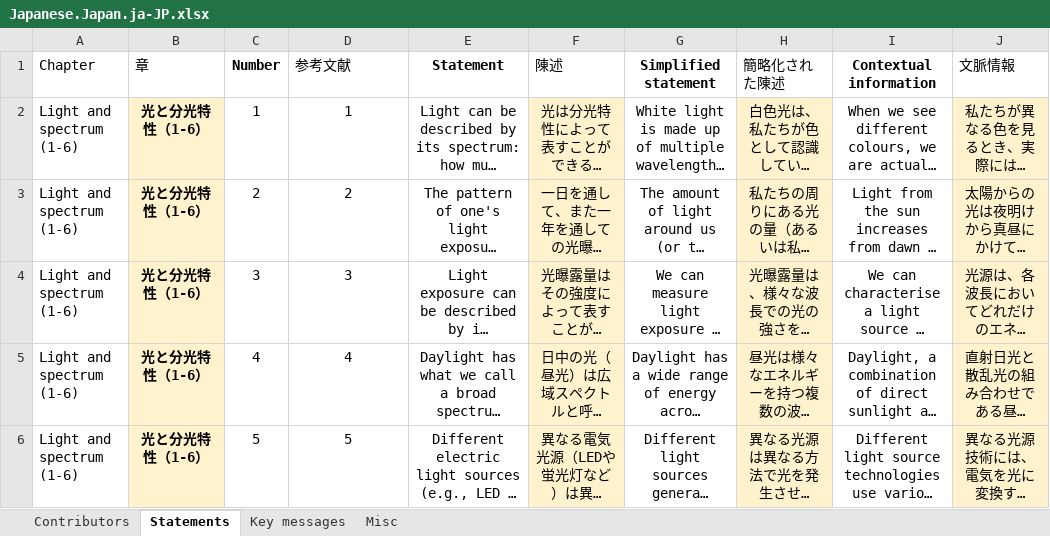
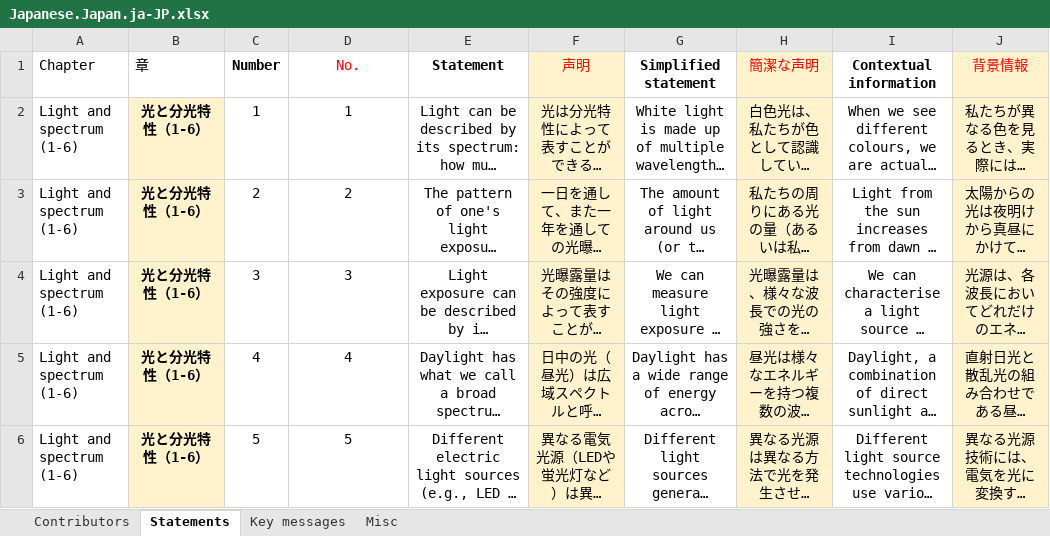
Before and after one commit to tscnlab/LadenburgConsensusStatements, an Excel workbook: assets/translations/Japanese.Japan.ja-JP.xlsx, sheet Statements, drawn as a sheet; only a part is shown; long unchanged cells end in …; values as stored, in another font and other column widths than the file's, no borders; the diff names each change by its address in the sheet, - before the commit and + after, or states it on an @@ line.

```diff
--- a/assets/translations/Japanese.Japan.ja-JP.xlsx (sheet Statements)
+++ b/assets/translations/Japanese.Japan.ja-JP.xlsx (sheet Statements)
-D1: 参考文献
+D1: No.
@@ D1 text colour: black → #FF0000, alignment: left → center @@
-F1: 陳述
+F1: 声明
@@ F1 fill: none → #FFF2CC, text colour: black → #FF0000, alignment: left → center @@
-H1: 簡略化された陳述
+H1: 簡潔な声明
@@ H1 fill: none → #FFF2CC, text colour: black → #FF0000, alignment: left → center @@
-J1: 文脈情報
+J1: 背景情報
@@ J1 fill: none → #FFF2CC, text colour: black → #FF0000, alignment: left → center @@
```
Also changed, not shown: assets/translations/Korean.RepublicOfKorea.ko-KO.xlsx, assets/translations/Spanish.Spain.es-ES.xlsx, 6 other files.
